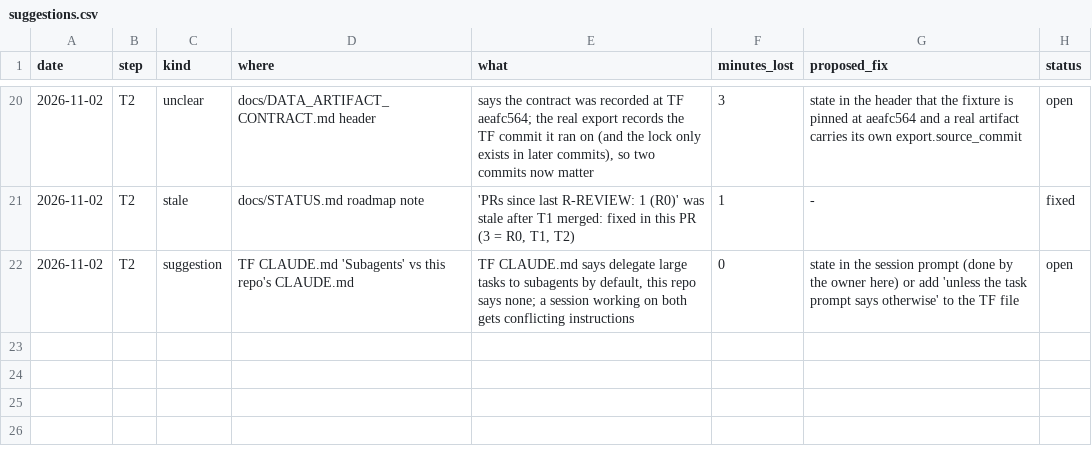
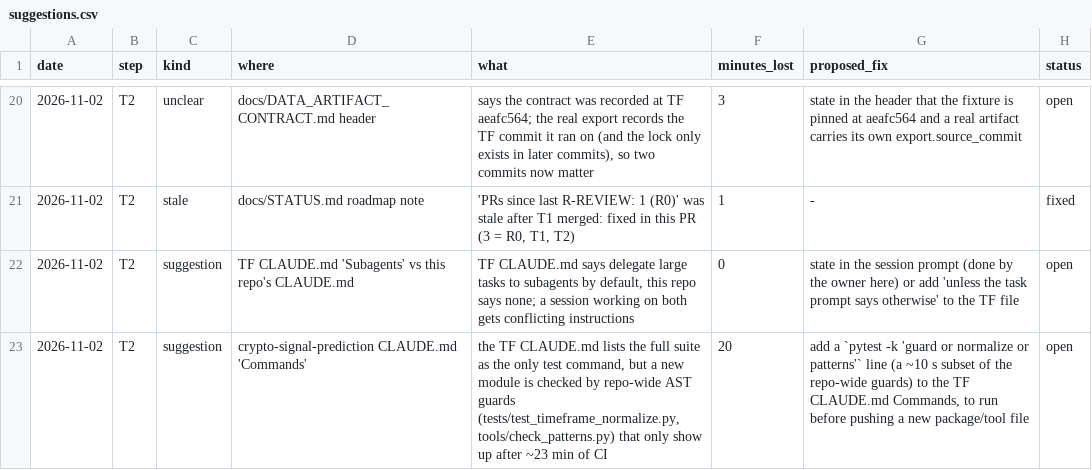
Before and after one commit to yuosef772424/nig-timenet-torch, a CSV file: docs/suggestions.csv, drawn as a sheet; only a part is shown, gaps mark what is left out; the diff names each change by its address in the sheet, - before the commit and + after, or states it on an @@ line.

```diff
--- a/docs/suggestions.csv
+++ b/docs/suggestions.csv
+row 23: 2026-11-02 | T2 | suggestion | crypto-signal-prediction CLAUDE.md 'Commands' | the TF CLAUDE.md lists the full suite as the only test command, but a new module is checked by repo-wide AST guards (tests/test_timeframe_normalize.py, tools/check_patterns.py) that only show up after ~23 min of CI | 20 | add a `pytest -k 'guard or normalize or patterns'` line (a ~10 s subset of the repo-wide guards) to the TF CLAUDE.md Commands, to run before pushing a new package/tool file | open
```
Also changed, not shown: docs/friction_log.csv.
